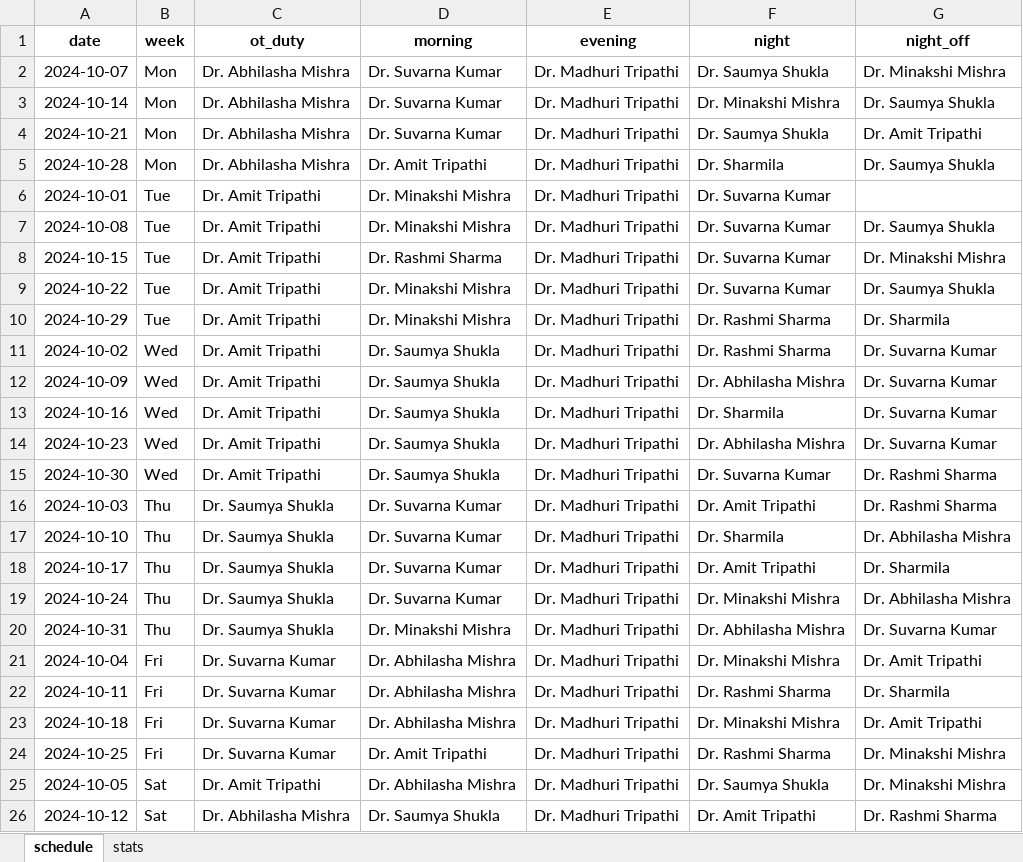
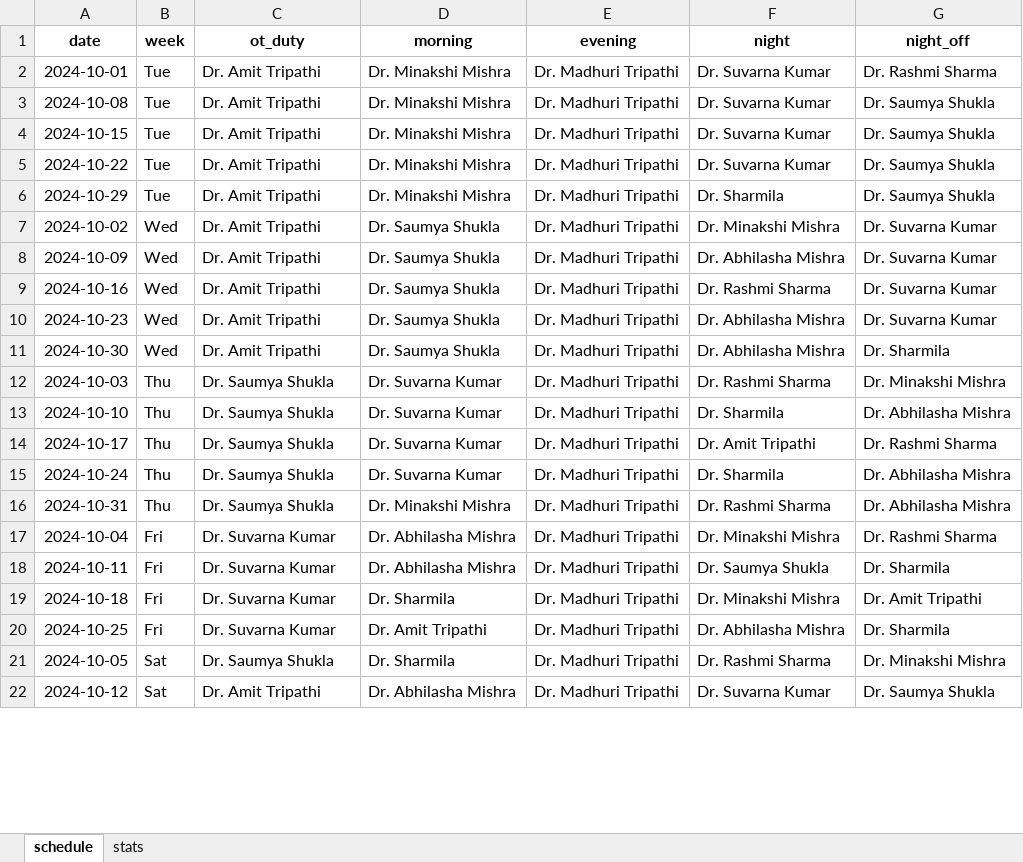
Before and after one commit to Sinha-Ujjawal/doctor-sched, an Excel workbook: schedule_2024_10.xlsx, sheet schedule, drawn as a sheet; only a part is shown; values as stored, in another font and other column widths than the file's, no borders; removed rows and columns are numbered as before the commit, all else as after; the diff covers the shown part only; the diff names each change by its address in the sheet, - before the commit and + after, or states it on an @@ line.

```diff
--- a/schedule_2024_10.xlsx (sheet schedule)
+++ b/schedule_2024_10.xlsx (sheet schedule)
-row 2: 2024-10-07 | Mon | Dr. Abhilasha Mishra | Dr. Suvarna Kumar | Dr. Madhuri Tripathi | Dr. Saumya Shukla | Dr. Minakshi Mishra
-row 3: 2024-10-14 | Mon | Dr. Abhilasha Mishra | Dr. Suvarna Kumar | Dr. Madhuri Tripathi | Dr. Minakshi Mishra | Dr. Saumya Shukla
-row 4: 2024-10-21 | Mon | Dr. Abhilasha Mishra | Dr. Suvarna Kumar | Dr. Madhuri Tripathi | Dr. Saumya Shukla | Dr. Amit Tripathi
-row 5: 2024-10-28 | Mon | Dr. Abhilasha Mishra | Dr. Amit Tripathi | Dr. Madhuri Tripathi | Dr. Sharmila | Dr. Saumya Shukla
-G2 (night_off): (empty)
+G2 (night_off): Dr. Rashmi Sharma
-D4 (morning): Dr. Rashmi Sharma
+D4 (morning): Dr. Minakshi Mishra
-G4 (night_off): Dr. Minakshi Mishra
+G4 (night_off): Dr. Saumya Shukla
-F6 (night): Dr. Rashmi Sharma
+F6 (night): Dr. Sharmila
-G6 (night_off): Dr. Sharmila
+G6 (night_off): Dr. Saumya Shukla
-F7 (night): Dr. Rashmi Sharma
+F7 (night): Dr. Minakshi Mishra
-F9 (night): Dr. Sharmila
+F9 (night): Dr. Rashmi Sharma
-F11 (night): Dr. Suvarna Kumar
+F11 (night): Dr. Abhilasha Mishra
-G11 (night_off): Dr. Rashmi Sharma
+G11 (night_off): Dr. Sharmila
-F12 (night): Dr. Amit Tripathi
+F12 (night): Dr. Rashmi Sharma
-G12 (night_off): Dr. Rashmi Sharma
+G12 (night_off): Dr. Minakshi Mishra
-G14 (night_off): Dr. Sharmila
+G14 (night_off): Dr. Rashmi Sharma
-F15 (night): Dr. Minakshi Mishra
+F15 (night): Dr. Sharmila
-F16 (night): Dr. Abhilasha Mishra
+F16 (night): Dr. Rashmi Sharma
-G16 (night_off): Dr. Suvarna Kumar
+G16 (night_off): Dr. Abhilasha Mishra
-G17 (night_off): Dr. Amit Tripathi
+G17 (night_off): Dr. Rashmi Sharma
-F18 (night): Dr. Rashmi Sharma
+F18 (night): Dr. Saumya Shukla
-D19 (morning): Dr. Abhilasha Mishra
+D19 (morning): Dr. Sharmila
-F20 (night): Dr. Rashmi Sharma
+F20 (night): Dr. Abhilasha Mishra
-G20 (night_off): Dr. Minakshi Mishra
+G20 (night_off): Dr. Sharmila
-C21 (ot_duty): Dr. Amit Tripathi
+C21 (ot_duty): Dr. Saumya Shukla
-D21 (morning): Dr. Abhilasha Mishra
+D21 (morning): Dr. Sharmila
-F21 (night): Dr. Saumya Shukla
+F21 (night): Dr. Rashmi Sharma
-C22 (ot_duty): Dr. Abhilasha Mishra
+C22 (ot_duty): Dr. Amit Tripathi
-D22 (morning): Dr. Saumya Shukla
+D22 (morning): Dr. Abhilasha Mishra
-F22 (night): Dr. Amit Tripathi
+F22 (night): Dr. Suvarna Kumar
-G22 (night_off): Dr. Rashmi Sharma
+G22 (night_off): Dr. Saumya Shukla
```
Also changed, not shown: 4 added rows and 27 edited cells elsewhere in this sheet, sheet stats, 5 other files.
